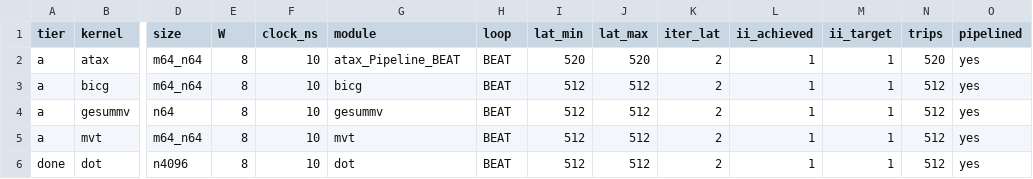
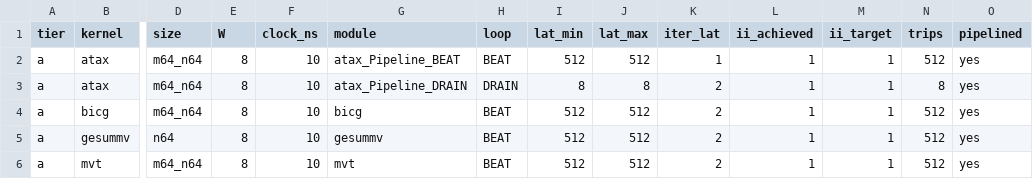
Before and after one commit to KULeuven-MICAS/snax-forge-experiments, a CSV file: results/hls/hls_loops.csv, drawn as a sheet; only a part is shown, gaps mark what is left out; the shorter side is filled out with more unchanged rows; rows hold the shown columns only; the diff names each change by its address in the sheet, - before the commit and + after, or states it on an @@ line.

Commit message:
HCMP1 R7c: matvec_col and tier A rebuilt in Vitis and Bambu; Bambu builds mvt, pipelines none (bank index switch, gesummv's sunk product)

```diff
--- a/results/hls/hls_loops.csv
+++ b/results/hls/hls_loops.csv
-I2 (lat_min): 520
+I2 (lat_min): 512
-J2 (lat_max): 520
+J2 (lat_max): 512
-K2 (iter_lat): 2
+K2 (iter_lat): 1
-N2 (trips): 520
+N2 (trips): 512
+row 3: a | atax | m64_n64 | 8 | 10 | atax_Pipeline_DRAIN | DRAIN | 8 | 8 | 2 | 1 | 1 | 8 | yes
```
Also changed, not shown: results/bambu/bambu_cycles.csv, results/hls/hls_cycles.csv, 4 other files.
